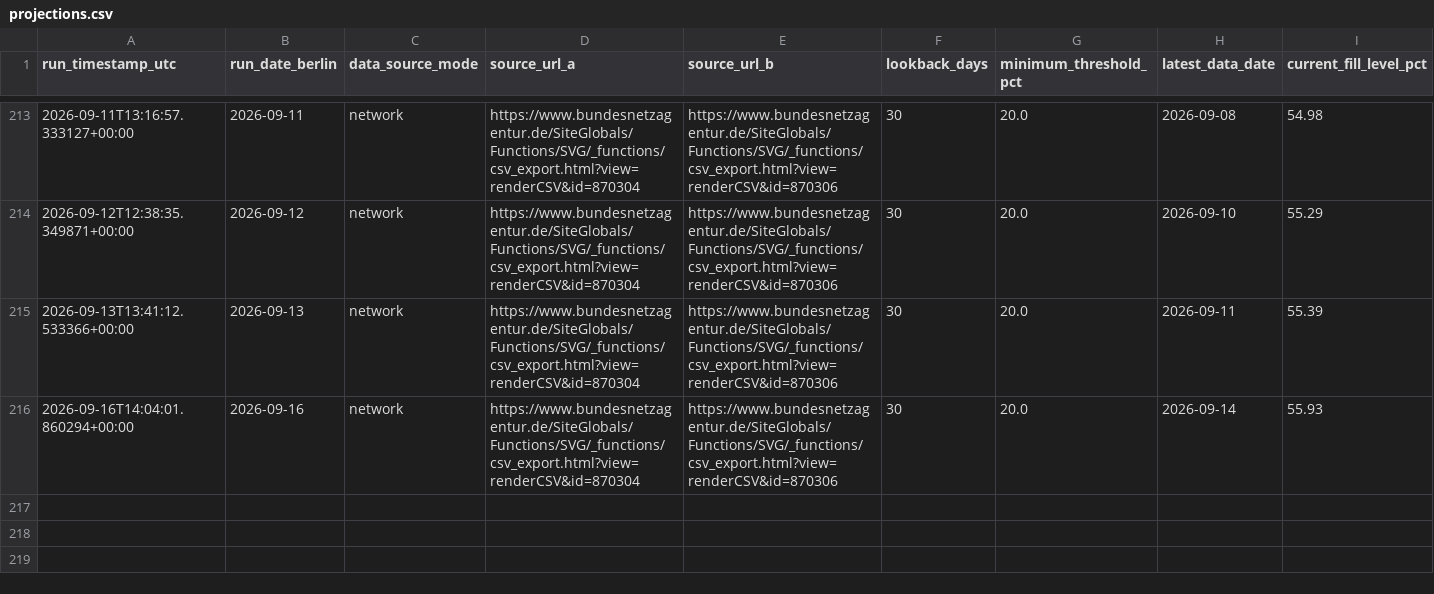
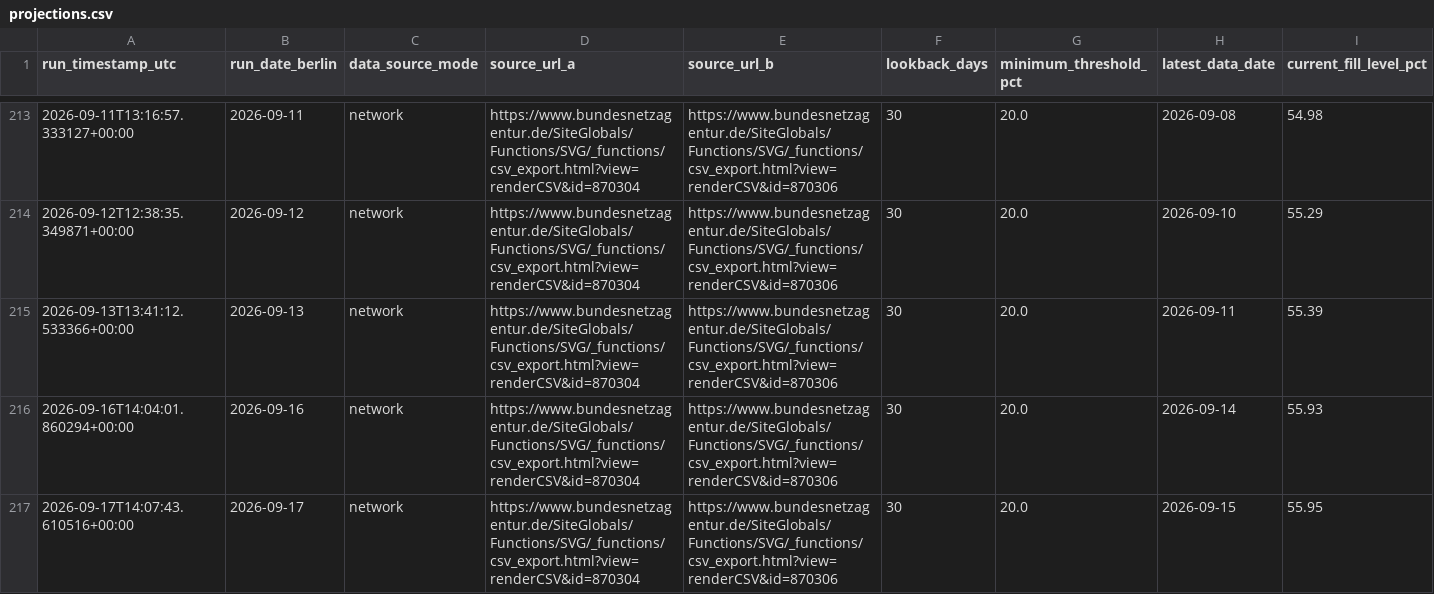
Before and after one commit to icrfornax/de-gas-storage-tracker-bnetza, a CSV file: data/projections.csv, drawn as a sheet; only a part is shown, gaps mark what is left out; rows hold the shown columns only; the diff names each change by its address in the sheet, - before the commit and + after, or states it on an @@ line.

```diff
--- a/data/projections.csv
+++ b/data/projections.csv
+row 217: 2026-09-17T14:07:43.610516+00:00 | 2026-09-17 | network | https://www.bundesnetzagentur.de/SiteGlobals/Functions/SVG/_functions/csv_export.html?view=renderCSV&id=870304 | https://www.bundesnetzagentur.de/SiteGlobals/Functions/SVG/_functions/csv_export.html?view=renderCSV&id=870306 | 30 | 20.0 | 2026-09-15 | 55.95
```
Also changed, not shown: data/bnetza_cache.csv, data/eu_storage.csv, 2 other files.
